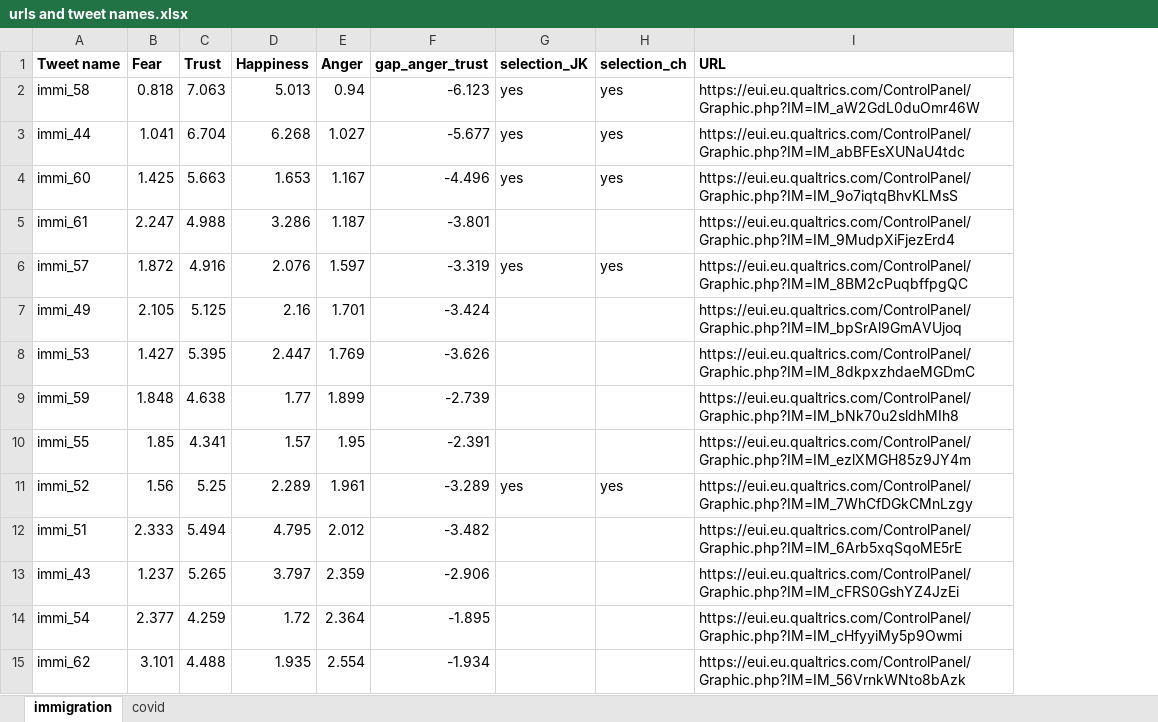
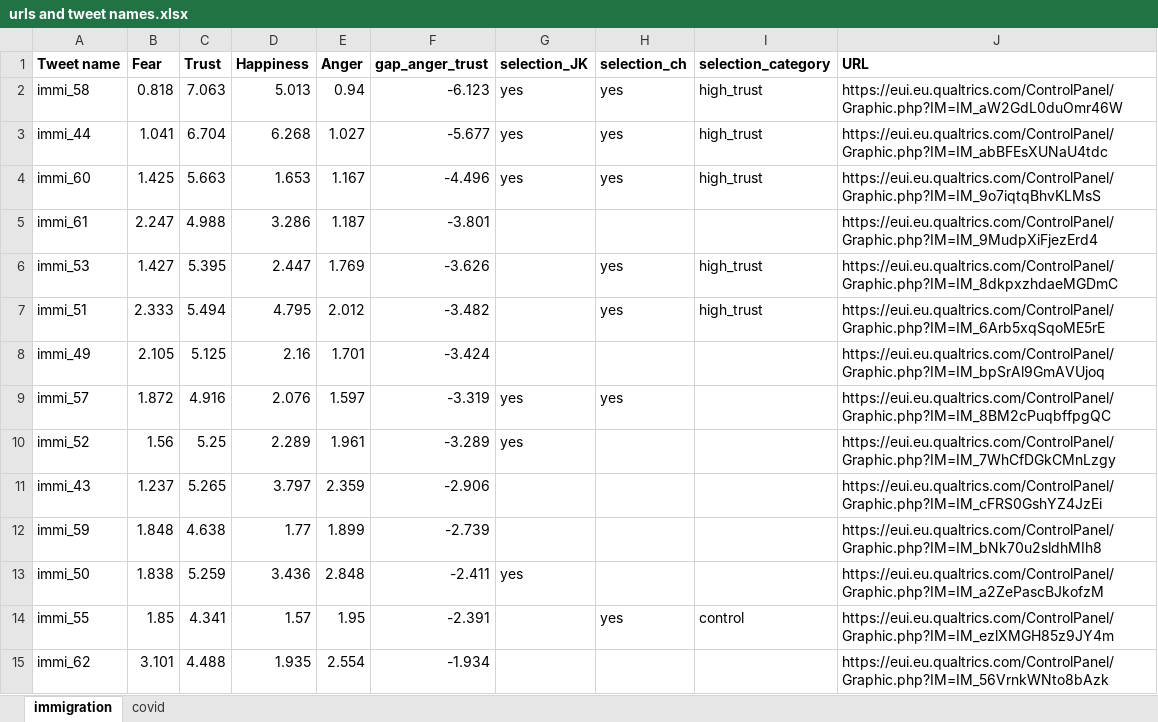
Before and after one commit to colejharvey/covid_leaders_gender, an Excel workbook: Data/urls and tweet names.xlsx, sheet immigration, drawn as a sheet; only a part is shown; values as stored, in another font and other column widths than the file's, no borders; removed rows and columns are numbered as before the commit, all else as after; the diff covers the shown part only; the diff names each change by its address in the sheet, - before the commit and + after, or states it on an @@ line.

Commit message:
CH updates selections and adds categories

```diff
--- a/Data/urls and tweet names.xlsx (sheet immigration)
+++ b/Data/urls and tweet names.xlsx (sheet immigration)
+column I (selection_category), rows 2-4: all high_trust; row 14: control
+row 6: immi_53 | 1.427 | 5.395 | 2.447 | 1.769 | -3.626 |  | yes | high_trust | https://eui.eu.qualtrics.com/ControlPanel/Graphic.php?IM=IM_8dkpxzhdaeMGDmC
+row 7: immi_51 | 2.333 | 5.494 | 4.795 | 2.012 | -3.482 |  | yes | high_trust | https://eui.eu.qualtrics.com/ControlPanel/Graphic.php?IM=IM_6Arb5xqSqoME5rE
@@ row 7 moved to row 8: immi_49 @@
-row 8: immi_53 | 1.427 | 5.395 | 2.447 | 1.769 | -3.626 |  |  | https://eui.eu.qualtrics.com/ControlPanel/Graphic.php?IM=IM_8dkpxzhdaeMGDmC
+row 10: immi_52 | 1.56 | 5.25 | 2.289 | 1.961 | -3.289 | yes |  |  | https://eui.eu.qualtrics.com/ControlPanel/Graphic.php?IM=IM_7WhCfDGkCMnLzgy
@@ row 13 moved to row 11: immi_43 @@
+row 13: immi_50 | 1.838 | 5.259 | 3.436 | 2.848 | -2.411 | yes |  |  | https://eui.eu.qualtrics.com/ControlPanel/Graphic.php?IM=IM_a2ZePascBJkofzM
-H14 (selection_ch): (empty)
+H14 (selection_ch): yes
-row 11: immi_52 | 1.56 | 5.25 | 2.289 | 1.961 | -3.289 | yes | yes | https://eui.eu.qualtrics.com/ControlPanel/Graphic.php?IM=IM_7WhCfDGkCMnLzgy
-row 12: immi_51 | 2.333 | 5.494 | 4.795 | 2.012 | -3.482 |  |  | https://eui.eu.qualtrics.com/ControlPanel/Graphic.php?IM=IM_6Arb5xqSqoME5rE
-row 14: immi_54 | 2.377 | 4.259 | 1.72 | 2.364 | -1.895 |  |  | https://eui.eu.qualtrics.com/ControlPanel/Graphic.php?IM=IM_cHfyyiMy5p9Owmi
```
Also changed, not shown: 3 added rows, 3 removed rows and 3 moved rows elsewhere in this sheet, sheet covid.
